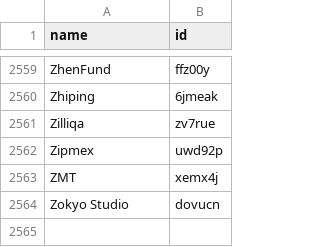
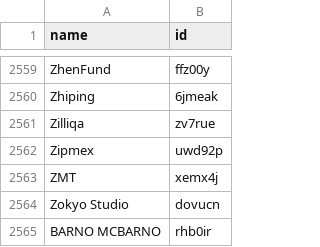
Before and after one commit to ev3-team/adapters, a CSV file: scripts/data/DePIN-Investors.csv, drawn as a sheet; only a part is shown, gaps mark what is left out; the diff names each change by its address in the sheet, - before the commit and + after, or states it on an @@ line.

```diff
--- a/scripts/data/DePIN-Investors.csv
+++ b/scripts/data/DePIN-Investors.csv
+row 2565: BARNO MCBARNO | rhb0ir
```
Also changed, not shown: 1 other file.
